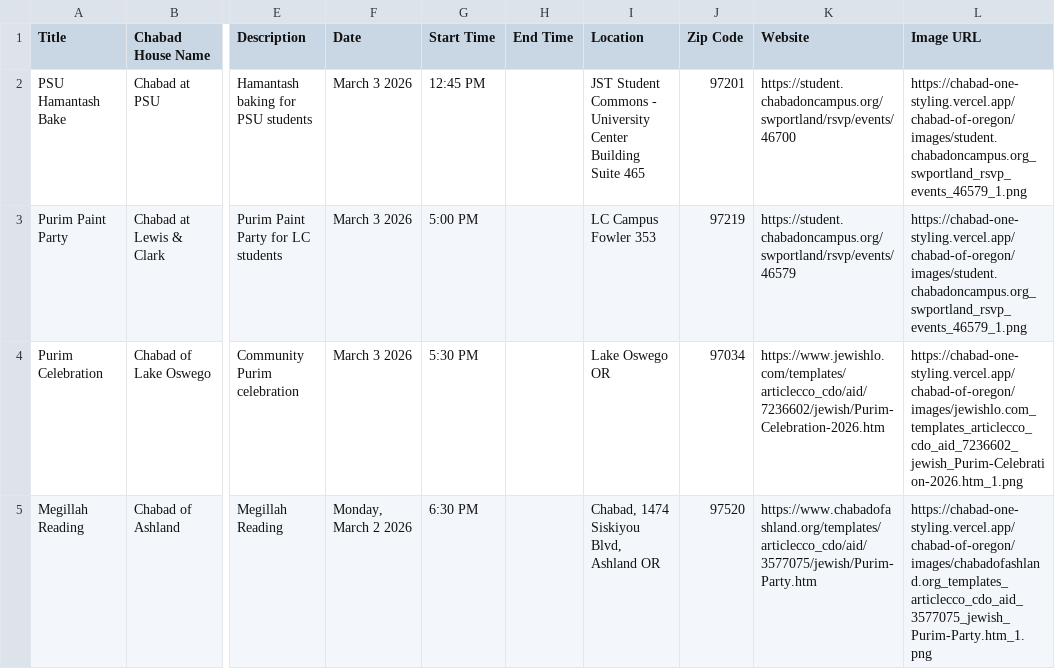
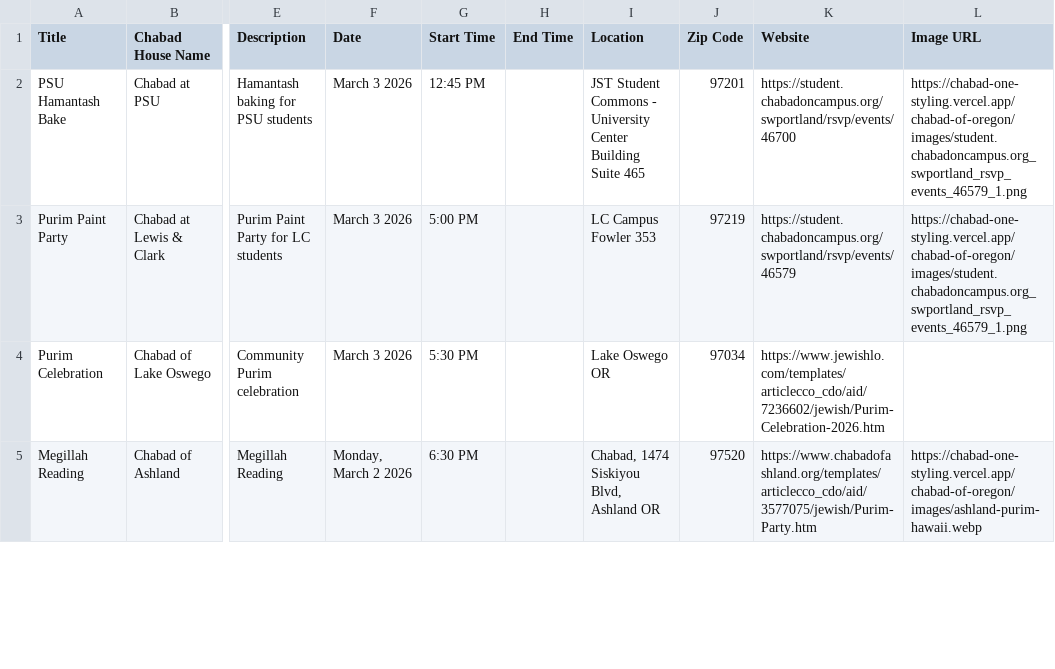
Before and after one commit to Makra-ca/JRCC, a CSV file: chabad-one-styling/chabad-of-oregon/oregon-purim-events.csv, drawn as a sheet; only a part is shown, gaps mark what is left out; the diff covers the shown part only; the diff names each change by its address in the sheet, - before the commit and + after, or states it on an @@ line.

```diff
--- a/chabad-one-styling/chabad-of-oregon/oregon-purim-events.csv
+++ b/chabad-one-styling/chabad-of-oregon/oregon-purim-events.csv
-L4 (Image URL): https://chabad-one-styling.vercel.app/chabad-of-oregon/images/jewishlo.com_templates_articlecco_cdo_aid_7236602_jewish_Purim-Celebration-2026.htm_1.png
+L4 (Image URL): (empty)
-L5 (Image URL): https://chabad-one-styling.vercel.app/chabad-of-oregon/images/chabadofashland.org_templates_articlecco_cdo_aid_3577075_jewish_Purim-Party.htm_1.png
+L5 (Image URL): https://chabad-one-styling.vercel.app/chabad-of-oregon/images/ashland-purim-hawaii.webp
```
Also changed, not shown: 4 edited cells elsewhere in this file, 13 other files.
